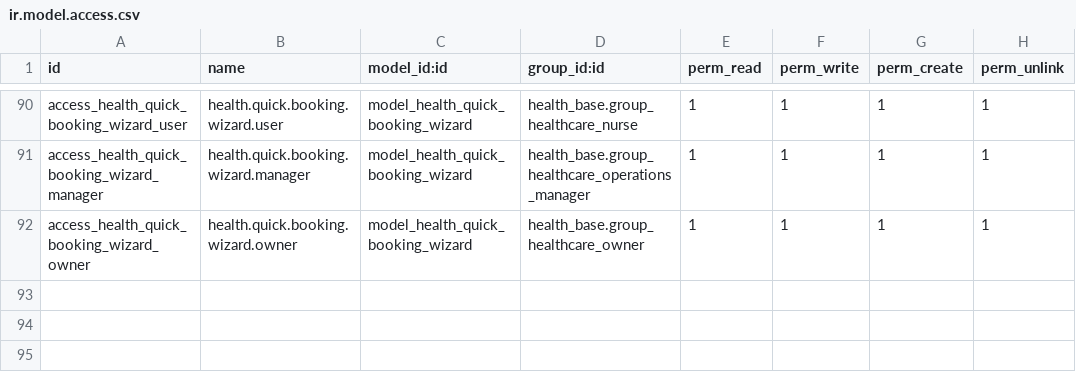
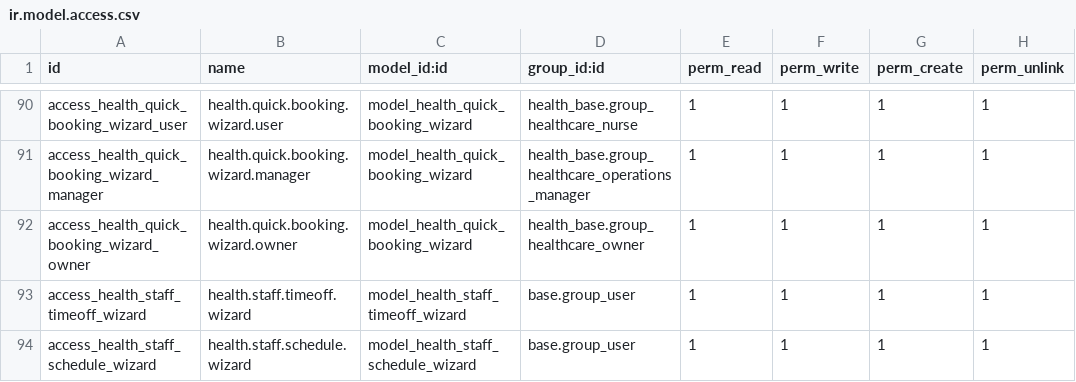
Before and after one commit to biztinct/health, a CSV file: addons/health_fieldservice/security/ir.model.access.csv, drawn as a sheet; only a part is shown, gaps mark what is left out.

Commit message:
Add health staff scheduling and time-off wizards
- Implemented HealthStaffScheduleWizard for managing staff working hours, including weekly schedules and legacy field synchronization.
- Created HealthStaffTimeoffWizard for recording staff time off, allowing direct validation of leave requests without an approval flow.
- Added corresponding XML views for both wizards to facilitate user interaction.

```diff
--- a/addons/health_fieldservice/security/ir.model.access.csv
+++ b/addons/health_fieldservice/security/ir.model.access.csv
@@ -92 +92,3 @@ access_health_quick_booking_wizard_manager,health.quick.booking.wizard.manager,m
 access_health_quick_booking_wizard_owner,health.quick.booking.wizard.owner,model_health_quick_booking_wizard,health_base.group_healthcare_owner,1,1,1,1
+access_health_staff_timeoff_wizard,health.staff.timeoff.wizard,model_health_staff_timeoff_wizard,base.group_user,1,1,1,1
+access_health_staff_schedule_wizard,health.staff.schedule.wizard,model_health_staff_schedule_wizard,base.group_user,1,1,1,1
```
Also changed, not shown: 18 other files.
